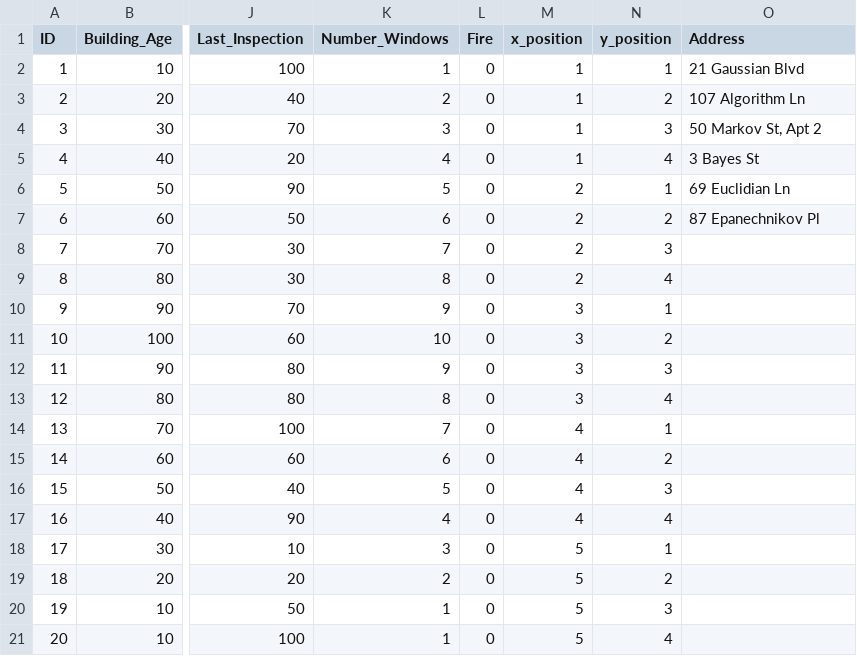
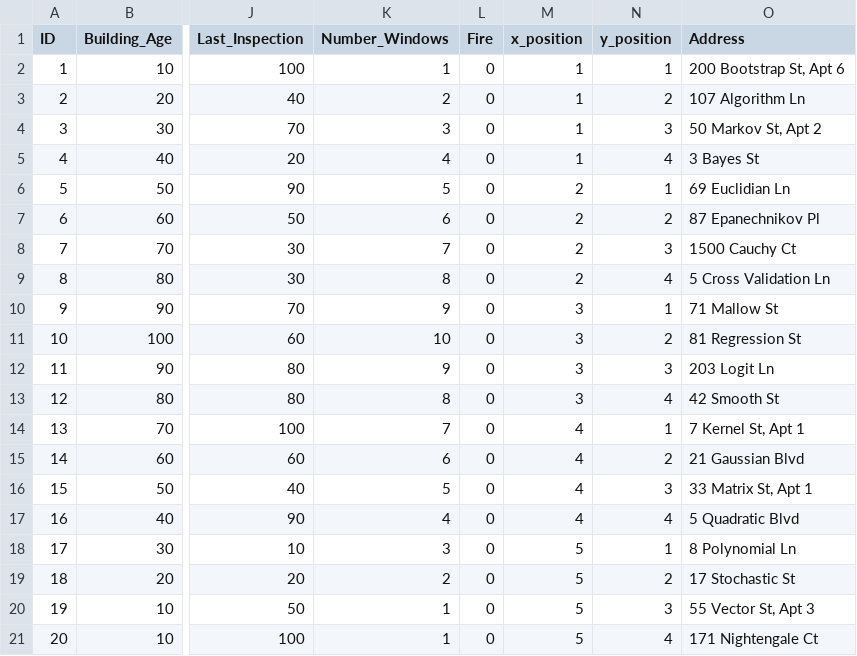
Before and after one commit to evoeges/pae, a CSV file: data/firecast_test.csv, drawn as a sheet; only a part is shown, gaps mark what is left out; the diff names each change by its address in the sheet, - before the commit and + after, or states it on an @@ line.

```diff
--- a/data/firecast_test.csv
+++ b/data/firecast_test.csv
-O2 (Address): 21 Gaussian Blvd
+O2 (Address): 200 Bootstrap St, Apt 6
-O8 (Address): (empty)
+O8 (Address): 1500 Cauchy Ct
-O9 (Address): (empty)
+O9 (Address): 5 Cross Validation Ln
-O10 (Address): (empty)
+O10 (Address): 71 Mallow St
-O11 (Address): (empty)
+O11 (Address): 81 Regression St
-O12 (Address): (empty)
+O12 (Address): 203 Logit Ln
-O13 (Address): (empty)
+O13 (Address): 42 Smooth St
-O14 (Address): (empty)
+O14 (Address): 7 Kernel St, Apt 1
-O15 (Address): (empty)
+O15 (Address): 21 Gaussian Blvd
-O16 (Address): (empty)
+O16 (Address): 33 Matrix St, Apt 1
-O17 (Address): (empty)
+O17 (Address): 5 Quadratic Blvd
-O18 (Address): (empty)
+O18 (Address): 8 Polynomial Ln
-O19 (Address): (empty)
+O19 (Address): 17 Stochastic St
-O20 (Address): (empty)
+O20 (Address): 55 Vector St, Apt 3
-O21 (Address): (empty)
+O21 (Address): 171 Nightengale Ct
```
Also changed, not shown: 1 other file.
